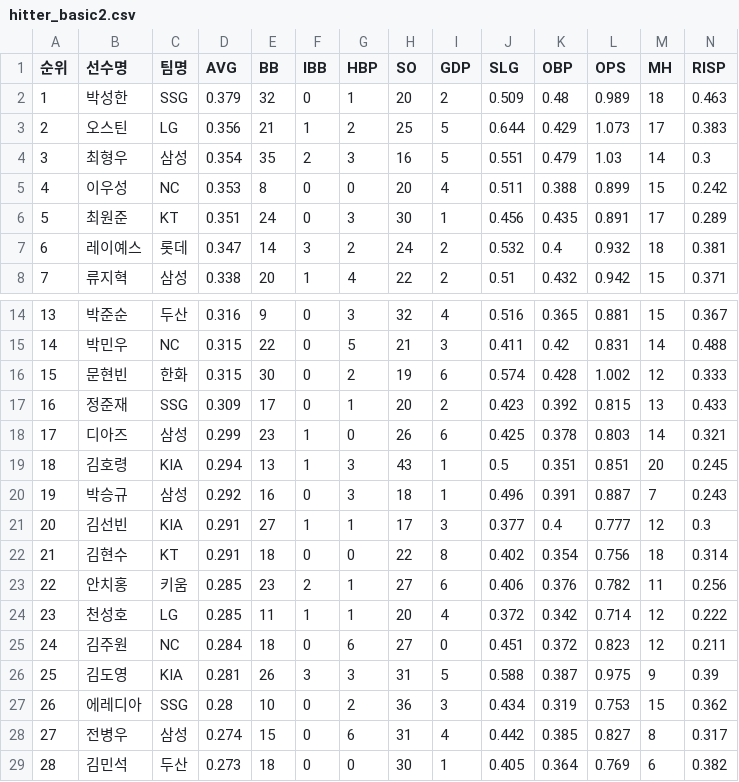
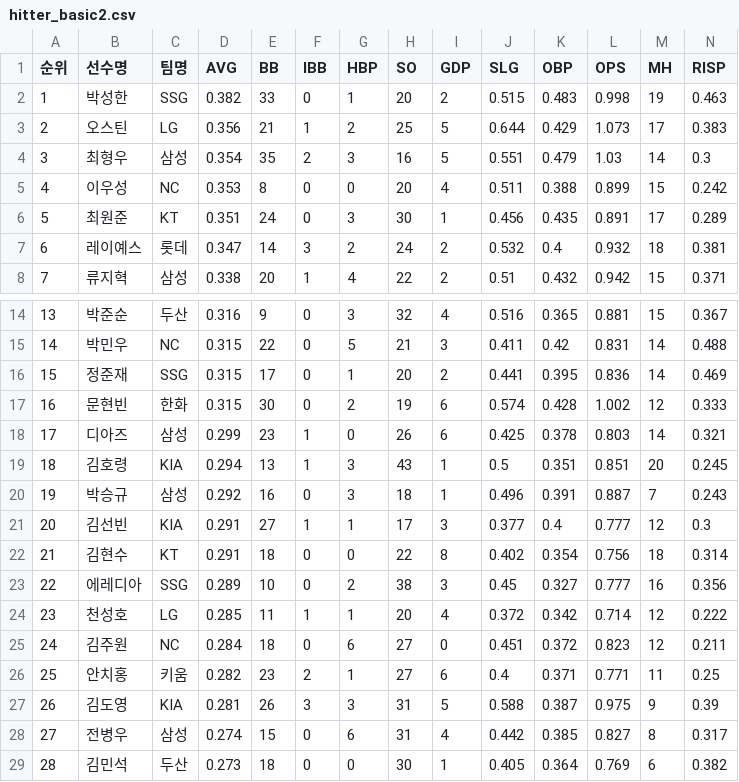
Before and after one commit to yruserious/kbo-fangraphs-v4, a CSV file: data_raw/2026_kbo_official/hitter_basic2.csv, drawn as a sheet; only a part is shown, gaps mark what is left out; removed rows and columns are numbered as before the commit, all else as after; rows hold the shown columns only; the diff covers the shown part only; the diff names each change by its address in the sheet, - before the commit and + after, or states it on an @@ line.

```diff
--- a/data_raw/2026_kbo_official/hitter_basic2.csv
+++ b/data_raw/2026_kbo_official/hitter_basic2.csv
-D2 (AVG): 0.379
+D2 (AVG): 0.382
-E2 (BB): 32
+E2 (BB): 33
-J2 (SLG): 0.509
+J2 (SLG): 0.515
-K2 (OBP): 0.48
+K2 (OBP): 0.483
-L2 (OPS): 0.989
+L2 (OPS): 0.998
-M2 (MH): 18
+M2 (MH): 19
+row 16: 15 | 정준재 | SSG | 0.315 | 17 | 0 | 1 | 20 | 2 | 0.441 | 0.395 | 0.836 | 14 | 0.469
-A17 (순위): 15
+A17 (순위): 16
-row 17: 16 | 정준재 | SSG | 0.309 | 17 | 0 | 1 | 20 | 2 | 0.423 | 0.392 | 0.815 | 13 | 0.433
-B23 (선수명): 안치홍
+B23 (선수명): 에레디아
-C23 (팀명): 키움
+C23 (팀명): SSG
-D23 (AVG): 0.285
+D23 (AVG): 0.289
-E23 (BB): 23
+E23 (BB): 10
-F23 (IBB): 2
+F23 (IBB): 0
-G23 (HBP): 1
+G23 (HBP): 2
-H23 (SO): 27
+H23 (SO): 38
-I23 (GDP): 6
+I23 (GDP): 3
-J23 (SLG): 0.406
+J23 (SLG): 0.45
-K23 (OBP): 0.376
+K23 (OBP): 0.327
-L23 (OPS): 0.782
+L23 (OPS): 0.777
-M23 (MH): 11
+M23 (MH): 16
-N23 (RISP): 0.256
+N23 (RISP): 0.356
+row 26: 25 | 안치홍 | 키움 | 0.282 | 23 | 2 | 1 | 27 | 6 | 0.4 | 0.371 | 0.771 | 11 | 0.25
-A27 (순위): 25
+A27 (순위): 26
-row 27: 26 | 에레디아 | SSG | 0.28 | 10 | 0 | 2 | 36 | 3 | 0.434 | 0.319 | 0.753 | 15 | 0.362
```
Also changed, not shown: 1 edited cell elsewhere in this file, data_raw/2026_kbo_official/defense_basic.csv, data_raw/2026_kbo_official/hitter_basic1.csv, 1 other file.
